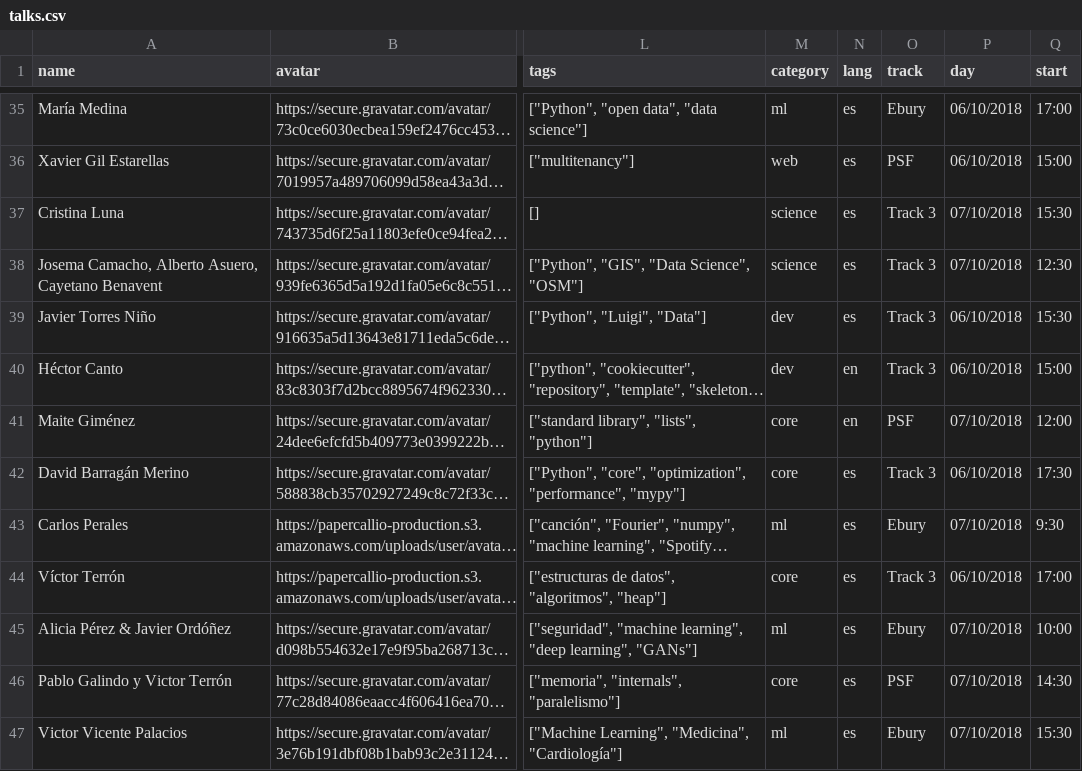
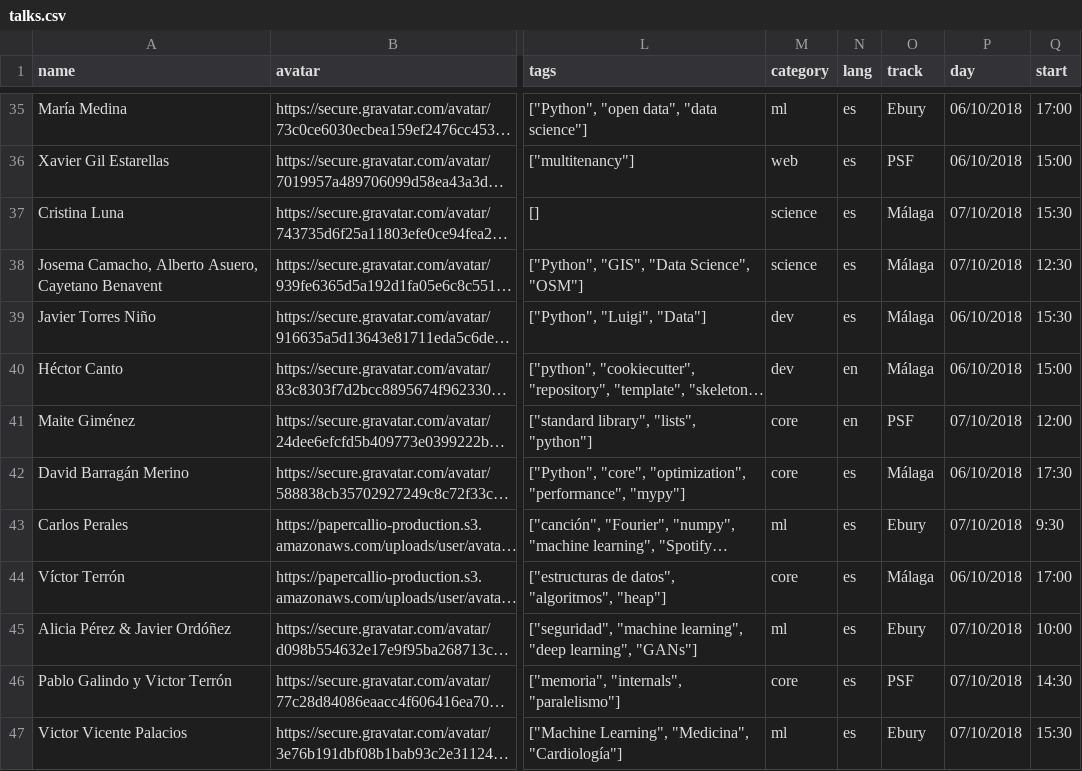
Before and after one commit to python-spain/PyConES-2018, a CSV file: talks.csv, drawn as a sheet; only a part is shown, gaps mark what is left out; long unchanged cells end in …; the diff covers the shown part only; the diff names each change by its address in the sheet, - before the commit and + after, or states it on an @@ line.

Commit message:
Update Track3 -> Málaga

```diff
--- a/talks.csv
+++ b/talks.csv
-O37:O40 (track): Track 3
+O37:O40 (track): Málaga
-O42 (track): Track 3
+O42 (track): Málaga
-O44 (track): Track 3
+O44 (track): Málaga
```
Also changed, not shown: 12 edited cells elsewhere in this file.
